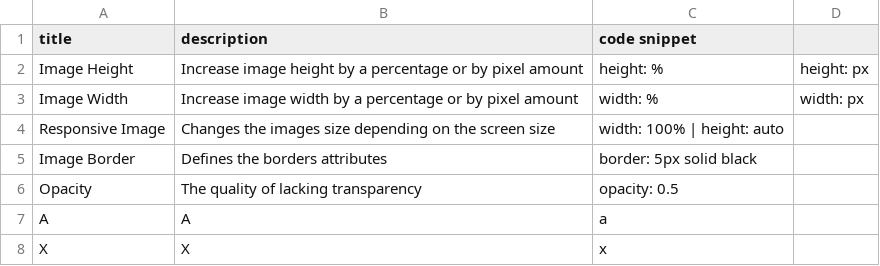
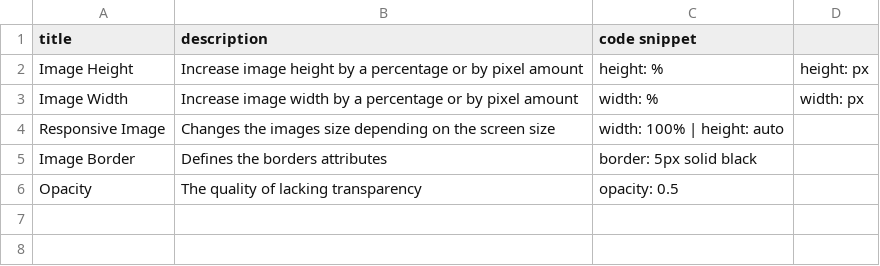
Before and after one commit to DanielJamesK/CodeLibrary, a CSV file: src/image_manipulation.csv, drawn as a sheet; the diff names each change by its address in the sheet, - before the commit and + after, or states it on an @@ line.

```diff
--- a/src/image_manipulation.csv
+++ b/src/image_manipulation.csv
-row 7: A | A | a
-row 8: X | X | x
```
Also changed, not shown: src/favourites.csv, src/text_manipulation.csv, 3 other files.
